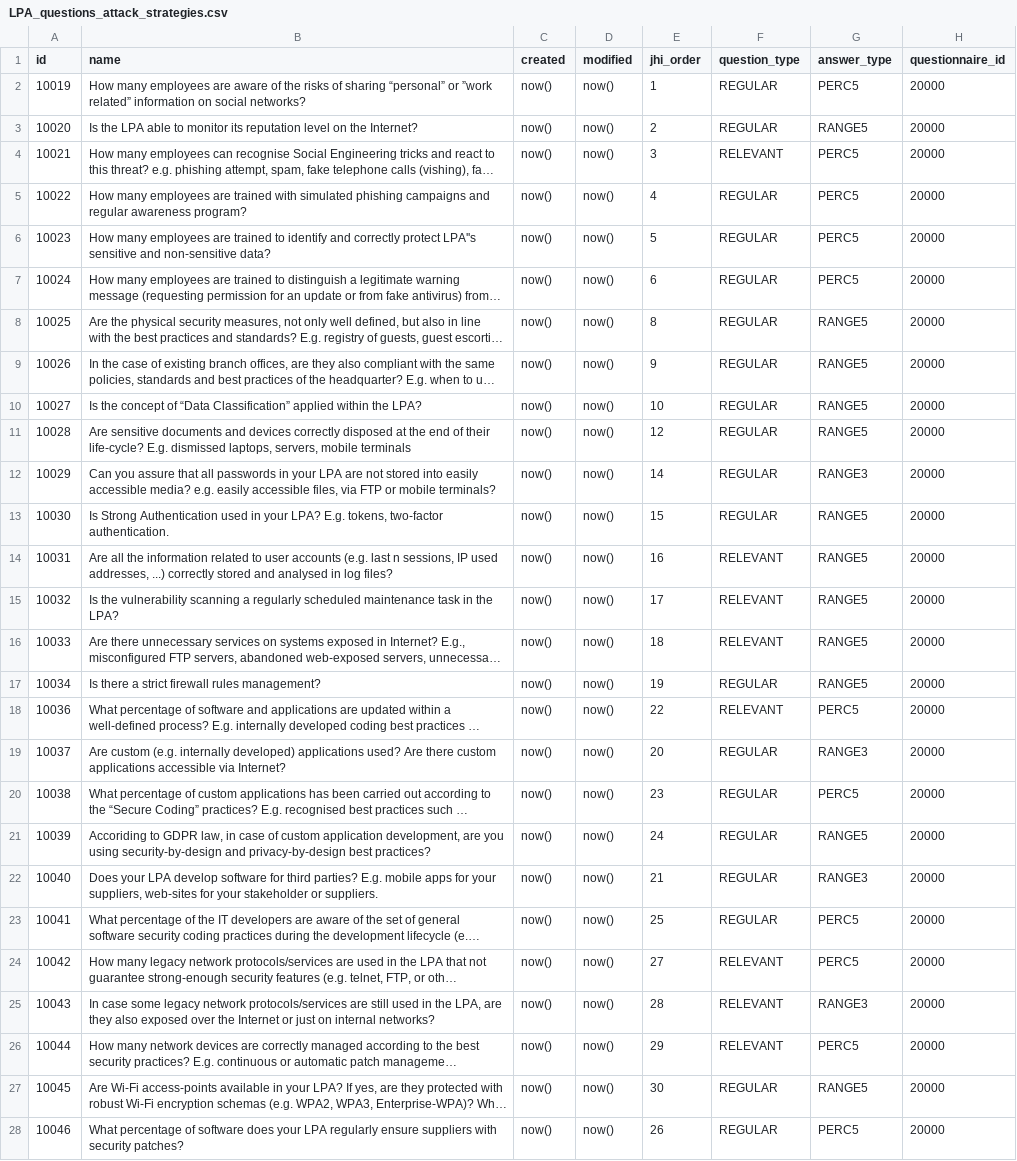
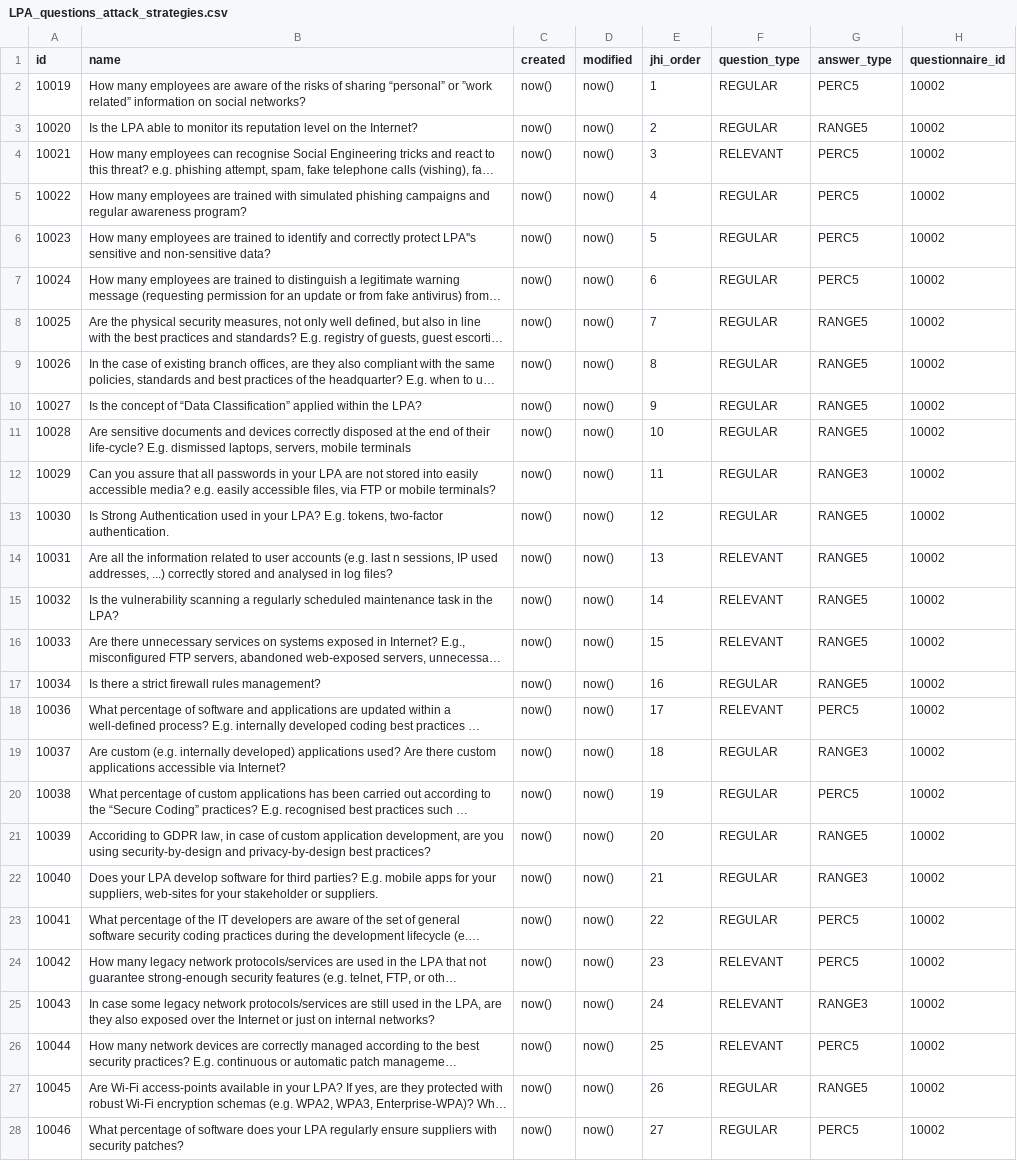
Before and after one commit to rating-eu/rating_v1, a CSV file: src/main/resources/config/liquibase/LPA_questions_attack_strategies.csv, drawn as a sheet; only a part is shown; long unchanged cells end in …; the diff covers the shown part only; the diff names each change by its address in the sheet, - before the commit and + after, or states it on an @@ line.

Commit message:
+LPA (base = 10000) AttackStrategies questions (Liquibase)

```diff
--- a/src/main/resources/config/liquibase/LPA_questions_attack_strategies.csv
+++ b/src/main/resources/config/liquibase/LPA_questions_attack_strategies.csv
-H2:H28 (questionnaire_id): 20000
+H2:H28 (questionnaire_id): 10002
-E8 (jhi_order): 8
+E8 (jhi_order): 7
-E9 (jhi_order): 9
+E9 (jhi_order): 8
-E10 (jhi_order): 10
+E10 (jhi_order): 9
-E11 (jhi_order): 12
+E11 (jhi_order): 10
-E12 (jhi_order): 14
+E12 (jhi_order): 11
-E13 (jhi_order): 15
+E13 (jhi_order): 12
-E14 (jhi_order): 16
+E14 (jhi_order): 13
-E15 (jhi_order): 17
+E15 (jhi_order): 14
-E16 (jhi_order): 18
+E16 (jhi_order): 15
-E17 (jhi_order): 19
+E17 (jhi_order): 16
-E18 (jhi_order): 22
+E18 (jhi_order): 17
-E19 (jhi_order): 20
+E19 (jhi_order): 18
-E20 (jhi_order): 23
+E20 (jhi_order): 19
-E21 (jhi_order): 24
+E21 (jhi_order): 20
-E23 (jhi_order): 25
+E23 (jhi_order): 22
-E24 (jhi_order): 27
+E24 (jhi_order): 23
-E25 (jhi_order): 28
+E25 (jhi_order): 24
-E26 (jhi_order): 29
+E26 (jhi_order): 25
-E27 (jhi_order): 30
+E27 (jhi_order): 26
-E28 (jhi_order): 26
+E28 (jhi_order): 27
```
Also changed, not shown: 60 edited cells elsewhere in this file, 2 other files.
